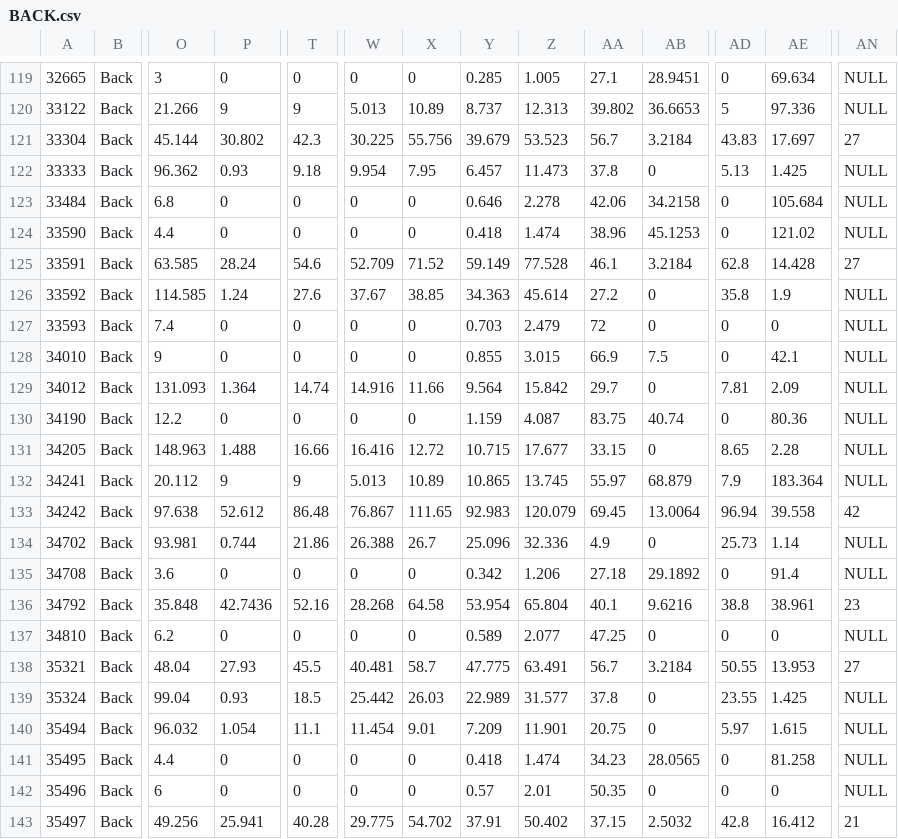
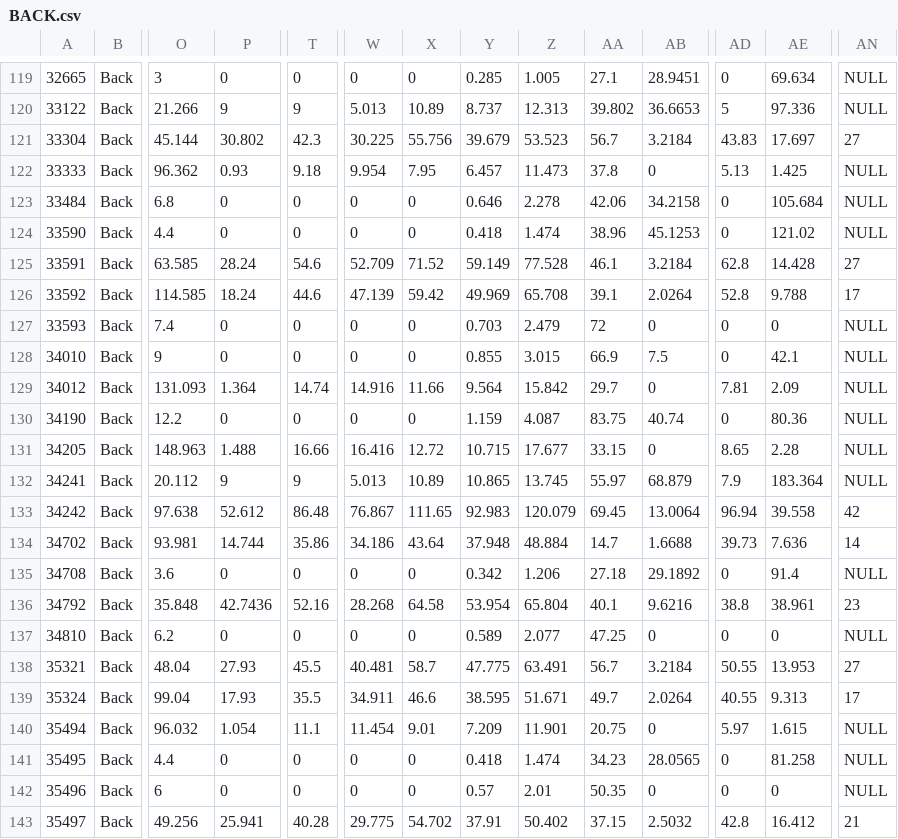
Before and after one commit to amoeba/wowclassicbis, a CSV file: BACK.csv, drawn as a sheet; only a part is shown, gaps mark what is left out; the diff names each change by its address in the sheet, - before the commit and + after, or states it on an @@ line.

```diff
--- a/BACK.csv
+++ b/BACK.csv
-P126: 1.24
+P126: 18.24
-T126: 27.6
+T126: 44.6
-W126: 37.67
+W126: 47.139
-X126: 38.85
+X126: 59.42
-Y126: 34.363
+Y126: 49.969
-Z126: 45.614
+Z126: 65.708
-AA126: 27.2
+AA126: 39.1
-AB126: 0
+AB126: 2.0264
-AD126: 35.8
+AD126: 52.8
-AE126: 1.9
+AE126: 9.788
-AN126: NULL
+AN126: 17
-P134: 0.744
+P134: 14.744
-T134: 21.86
+T134: 35.86
-W134: 26.388
+W134: 34.186
-X134: 26.7
+X134: 43.64
-Y134: 25.096
+Y134: 37.948
-Z134: 32.336
+Z134: 48.884
-AA134: 4.9
+AA134: 14.7
-AB134: 0
+AB134: 1.6688
-AD134: 25.73
+AD134: 39.73
-AE134: 1.14
+AE134: 7.636
-AN134: NULL
+AN134: 14
-P139: 0.93
+P139: 17.93
-T139: 18.5
+T139: 35.5
-W139: 25.442
+W139: 34.911
-X139: 26.03
+X139: 46.6
-Y139: 22.989
+Y139: 38.595
-Z139: 31.577
+Z139: 51.671
-AA139: 37.8
+AA139: 49.7
-AB139: 0
+AB139: 2.0264
-AD139: 23.55
+AD139: 40.55
-AE139: 1.425
+AE139: 9.313
-AN139: NULL
+AN139: 17
```
Also changed, not shown: FINGER.csv, NECK.csv, 1 other file.
